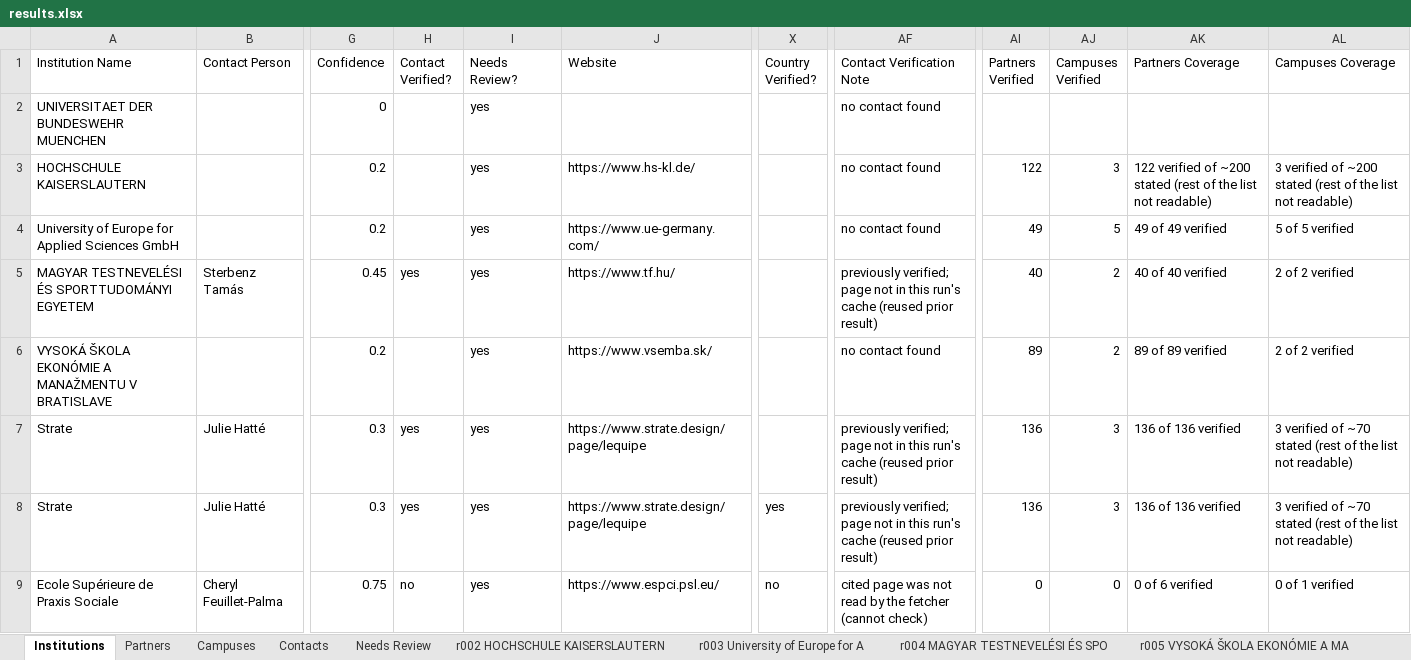
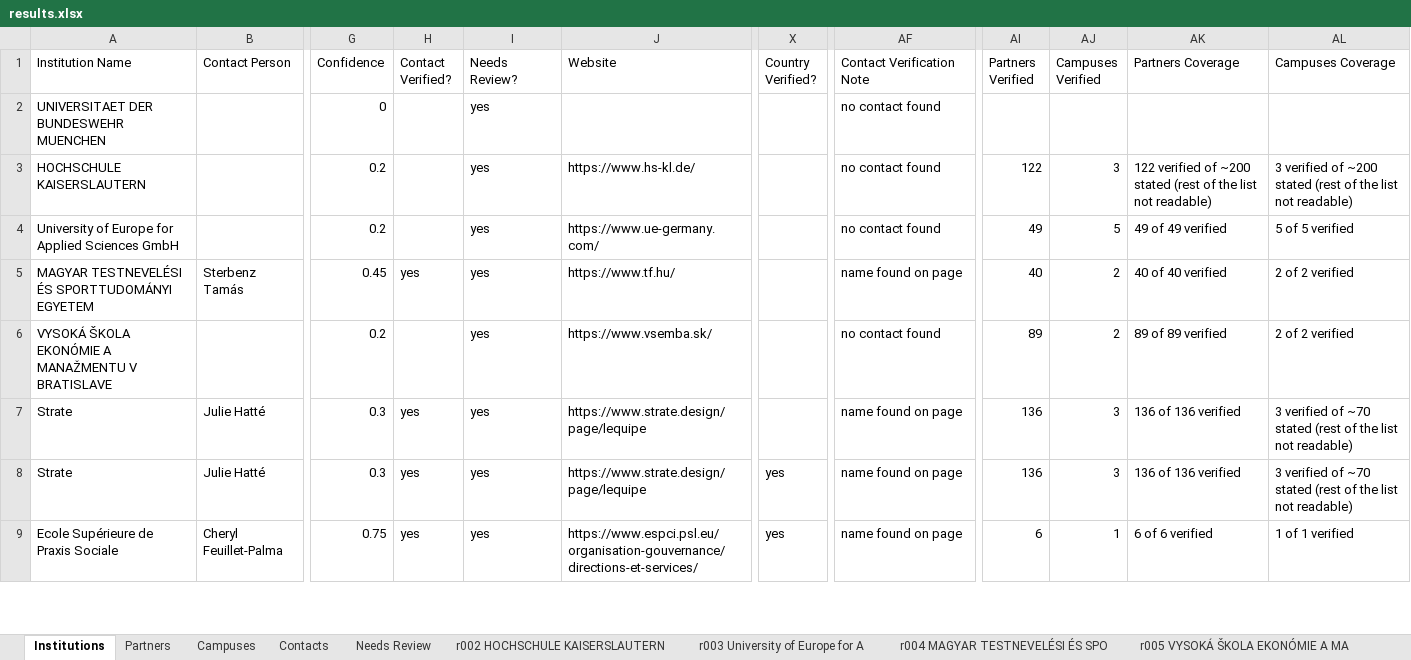
Before and after one commit to mhuzaifawebdev/paragon-automations, an Excel workbook: data_hei/batch-20261008-1043/results.xlsx, sheet Institutions, drawn as a sheet; only a part is shown, gaps mark what is left out; values as stored, in another font and other column widths than the file's, no cell formats; the diff covers the shown part only; the diff names each change by its address in the sheet, - before the commit and + after, or states it on an @@ line.

```diff
--- a/data_hei/batch-20261008-1043/results.xlsx (sheet Institutions)
+++ b/data_hei/batch-20261008-1043/results.xlsx (sheet Institutions)
-AF5 (Contact Verification Note): previously verified; page not in this run's cache (reused prior result)
+AF5 (Contact Verification Note): name found on page
-AF7:AF8 (Contact Verification Note): previously verified; page not in this run's cache (reused prior result)
+AF7:AF8 (Contact Verification Note): name found on page
-H9 (Contact Verified?): no
+H9 (Contact Verified?): yes
-J9 (Website): https://www.espci.psl.eu/
+J9 (Website): https://www.espci.psl.eu/organisation-gouvernance/directions-et-services/
-X9 (Country Verified?): no
+X9 (Country Verified?): yes
-AF9 (Contact Verification Note): cited page was not read by the fetcher (cannot check)
+AF9 (Contact Verification Note): name found on page
-AI9 (Partners Verified): 0
+AI9 (Partners Verified): 6
-AJ9 (Campuses Verified): 0
+AJ9 (Campuses Verified): 1
-AK9 (Partners Coverage): 0 of 6 verified
+AK9 (Partners Coverage): 6 of 6 verified
-AL9 (Campuses Coverage): 0 of 1 verified
+AL9 (Campuses Coverage): 1 of 1 verified
```
Also changed, not shown: 194 edited cells elsewhere in this sheet, sheet Needs Review, sheet Partners, sheet Campuses, sheet r009 Institut Supérieur des Bio, sheet r023 Haute Ecole de la Communau, sheet r041 Haute école des arts du Rh, 25 more sheets, cell formats, 8 other files.
